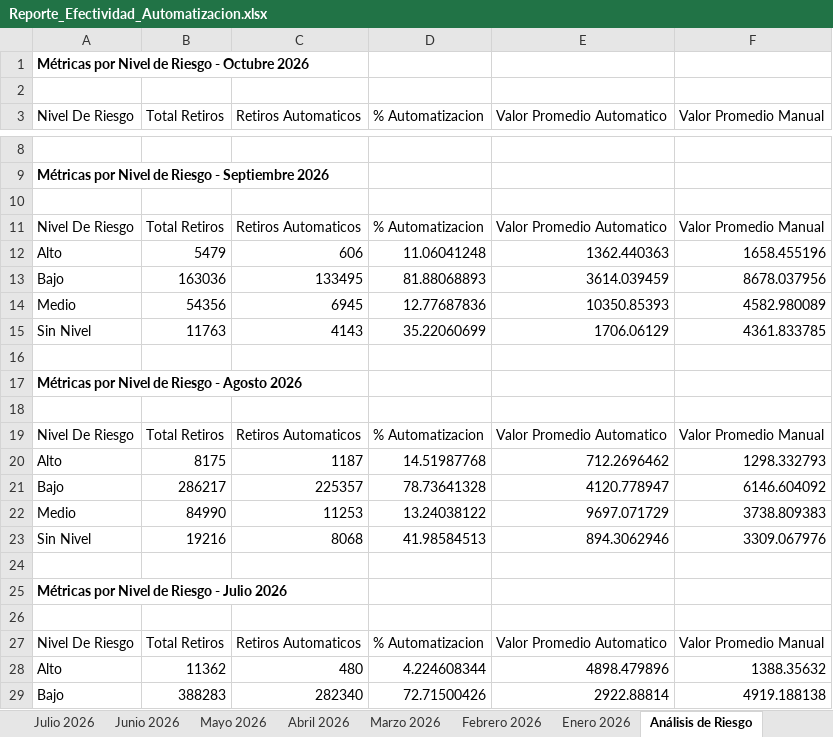
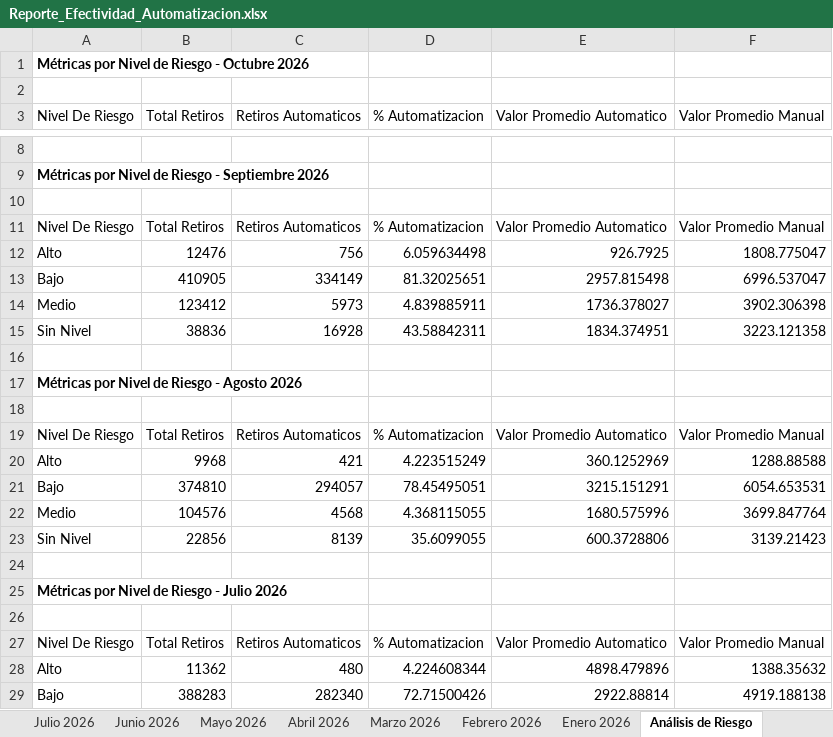
Before and after one commit to VirtualSoft026/Dashboard-Retiros, an Excel workbook: Reporte_Efectividad_Automatizacion.xlsx, sheet Análisis de Riesgo, drawn as a sheet; only a part is shown, gaps mark what is left out; values as stored, in another font and other column widths than the file's, no borders; removed rows and columns are numbered as before the commit, all else as after; the diff names each change by its address in the sheet, - before the commit and + after, or states it on an @@ line.

```diff
--- a/Reporte_Efectividad_Automatizacion.xlsx (sheet Análisis de Riesgo)
+++ b/Reporte_Efectividad_Automatizacion.xlsx (sheet Análisis de Riesgo)
-row 12: Alto | 5479 | 606 | 11.06041248 | 1362.440363 | 1658.455196
-row 13: Bajo | 163036 | 133495 | 81.88068893 | 3614.039459 | 8678.037956
-row 14: Medio | 54356 | 6945 | 12.77687836 | 10350.85393 | 4582.980089
-row 15: Sin Nivel | 11763 | 4143 | 35.22060699 | 1706.06129 | 4361.833785
+row 12: Alto | 12476 | 756 | 6.059634498 | 926.7925 | 1808.775047
+row 13: Bajo | 410905 | 334149 | 81.32025651 | 2957.815498 | 6996.537047
+row 14: Medio | 123412 | 5973 | 4.839885911 | 1736.378027 | 3902.306398
+row 15: Sin Nivel | 38836 | 16928 | 43.58842311 | 1834.374951 | 3223.121358
-row 20: Alto | 8175 | 1187 | 14.51987768 | 712.2696462 | 1298.332793
-row 21: Bajo | 286217 | 225357 | 78.73641328 | 4120.778947 | 6146.604092
-row 22: Medio | 84990 | 11253 | 13.24038122 | 9697.071729 | 3738.809383
-row 23: Sin Nivel | 19216 | 8068 | 41.98584513 | 894.3062946 | 3309.067976
+row 20: Alto | 9968 | 421 | 4.223515249 | 360.1252969 | 1288.88588
+row 21: Bajo | 374810 | 294057 | 78.45495051 | 3215.151291 | 6054.653531
+row 22: Medio | 104576 | 4568 | 4.368115055 | 1680.575996 | 3699.847764
+row 23: Sin Nivel | 22856 | 8139 | 35.6099055 | 600.3728806 | 3139.21423
```
Also changed, not shown: sheet Septiembre 2026, sheet Agosto 2026, sheet Resumen Comparativo, 5 other files.
